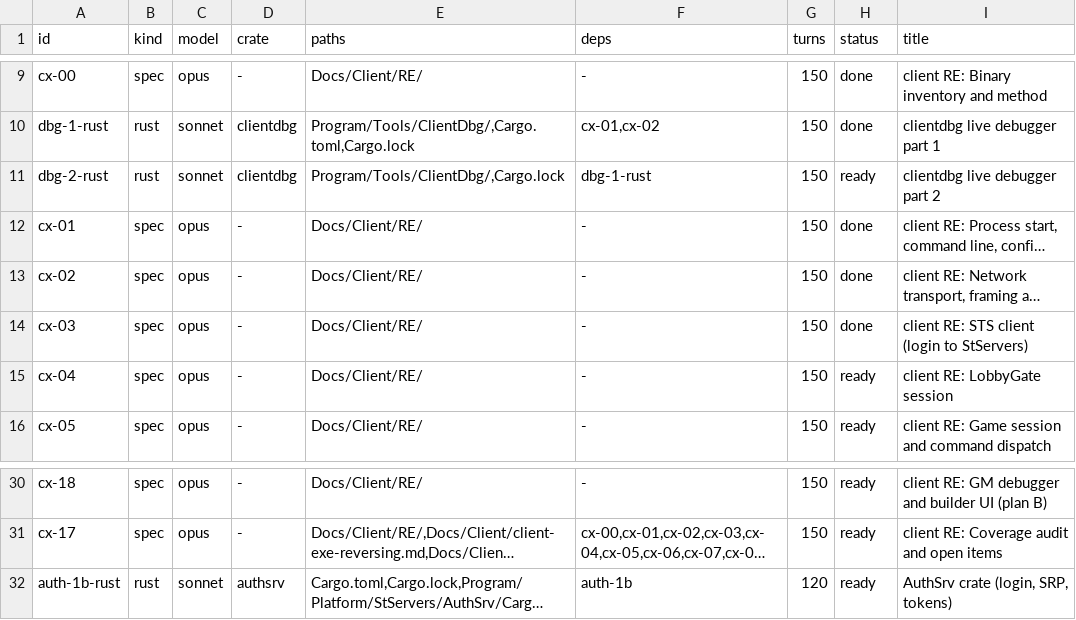
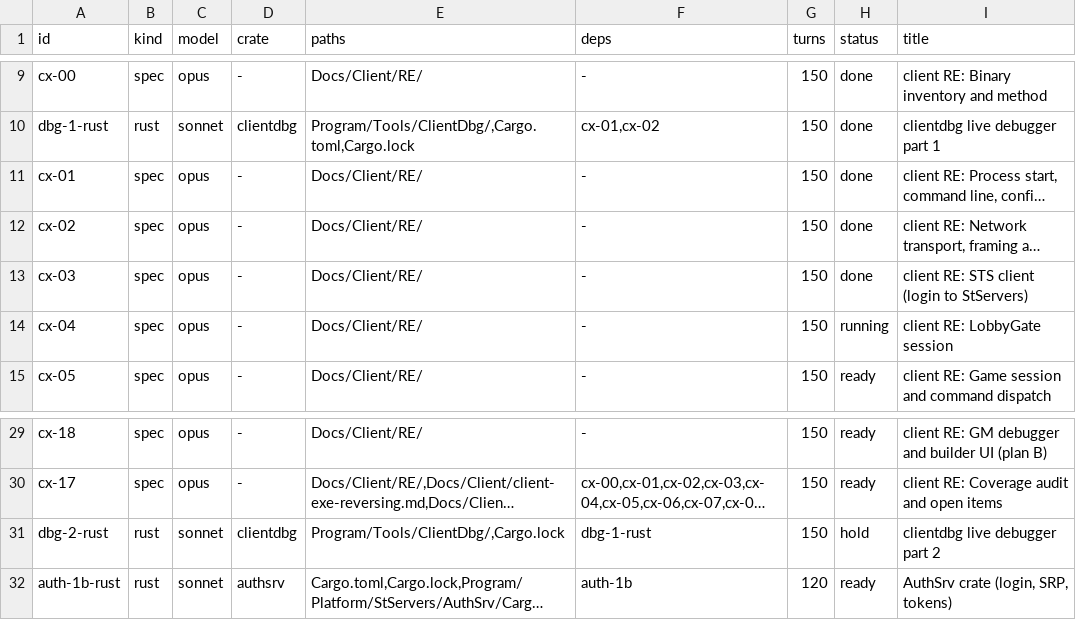
Before and after one commit to I-Juzi/slopemulator, a TSV file: tools/slices/queue.tsv, drawn as a sheet; only a part is shown, gaps mark what is left out; long unchanged cells end in …; removed rows and columns are numbered as before the commit, all else as after; the diff names each change by its address in the sheet, - before the commit and + after, or states it on an @@ line.

```diff
--- a/tools/slices/queue.tsv
+++ b/tools/slices/queue.tsv
-row 11: dbg-2-rust | rust | sonnet | clientdbg | Program/Tools/ClientDbg/,Cargo.lock | dbg-1-rust | 150 | ready | clientdbg live debugger part 2
-H14 (status): ready
+H14 (status): running
+row 31: dbg-2-rust | rust | sonnet | clientdbg | Program/Tools/ClientDbg/,Cargo.lock | dbg-1-rust | 150 | hold | clientdbg live debugger part 2
```
Also changed, not shown: 1 other file.
